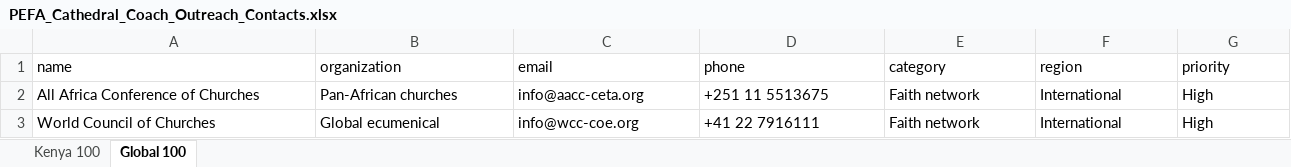
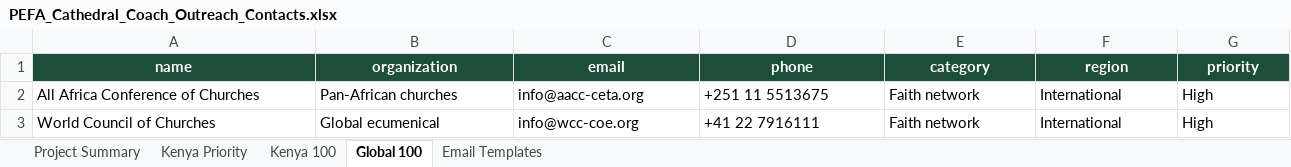
Before and after one commit to KarenOrijin/talanta, an Excel workbook: outreach/PEFA_Cathedral_Coach_Outreach_Contacts.xlsx, sheet Global 100, drawn as a sheet; only a part is shown; values as stored, in another font and other column widths than the file's, no borders; the diff covers the shown part only; the diff names each change by its address in the sheet, - before the commit and + after, or states it on an @@ line.

```diff
--- a/outreach/PEFA_Cathedral_Coach_Outreach_Contacts.xlsx (sheet Global 100)
+++ b/outreach/PEFA_Cathedral_Coach_Outreach_Contacts.xlsx (sheet Global 100)
+sheet tab: Project Summary
+sheet tab: Kenya Priority
+sheet tab: Email Templates
@@ A1:G1 fill: none → #1D4E3A, bold: off → on, text colour: black → #FFFFFF, alignment: left → center @@
```
Also changed, not shown: cell formats elsewhere in this sheet, sheet Kenya 100.
